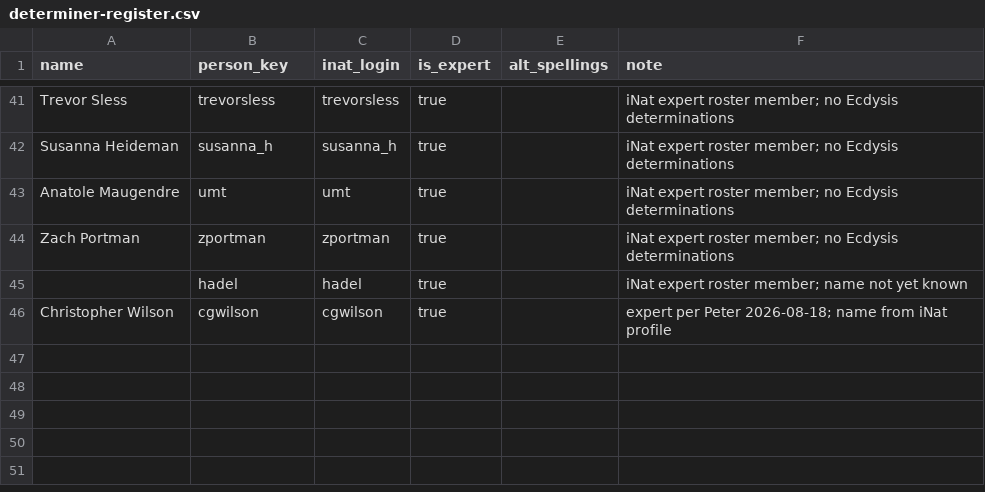
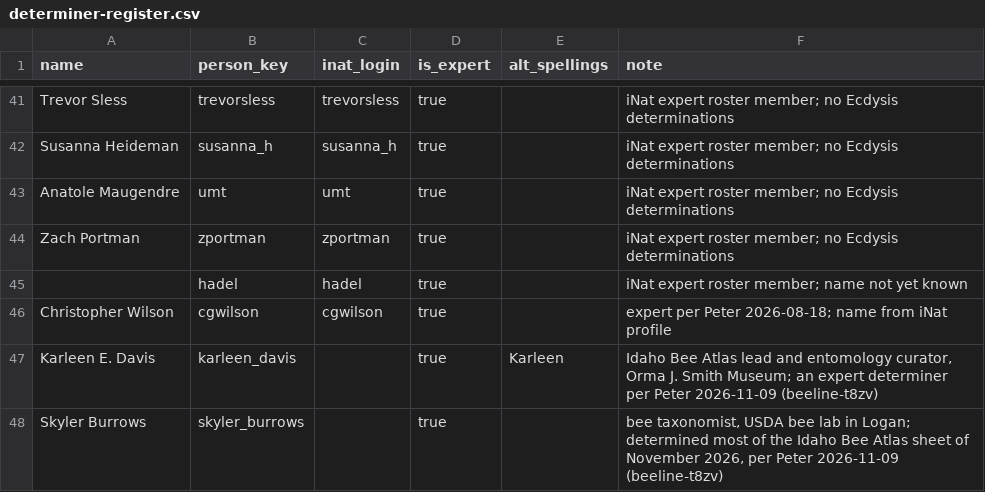
Before and after one commit to rainhead/beeline, a CSV file: ingest/determiner-register.csv, drawn as a sheet; only a part is shown, gaps mark what is left out.

```diff
--- a/ingest/determiner-register.csv
+++ b/ingest/determiner-register.csv
@@ -46 +46,3 @@ Zach Portman,zportman,zportman,true,,iNat expert roster member; no Ecdysis deter
 Christopher Wilson,cgwilson,cgwilson,true,,expert per Peter 2026-08-18; name from iNat profile
+Karleen E. Davis,karleen_davis,,true,Karleen,"Idaho Bee Atlas lead and entomology curator, Orma J. Smith Museum; an expert determiner per Peter 2026-11-09 (beeline-t8zv)"
+Skyler Burrows,skyler_burrows,,true,,"bee taxonomist, USDA bee lab in Logan; determined most of the Idaho Bee Atlas sheet of November 2026, per Peter 2026-11-09 (beeline-t8zv)"
```
Also changed, not shown: ingest/determiner-aliases.csv, ingest/taxon-aliases.csv, 12 other files.
